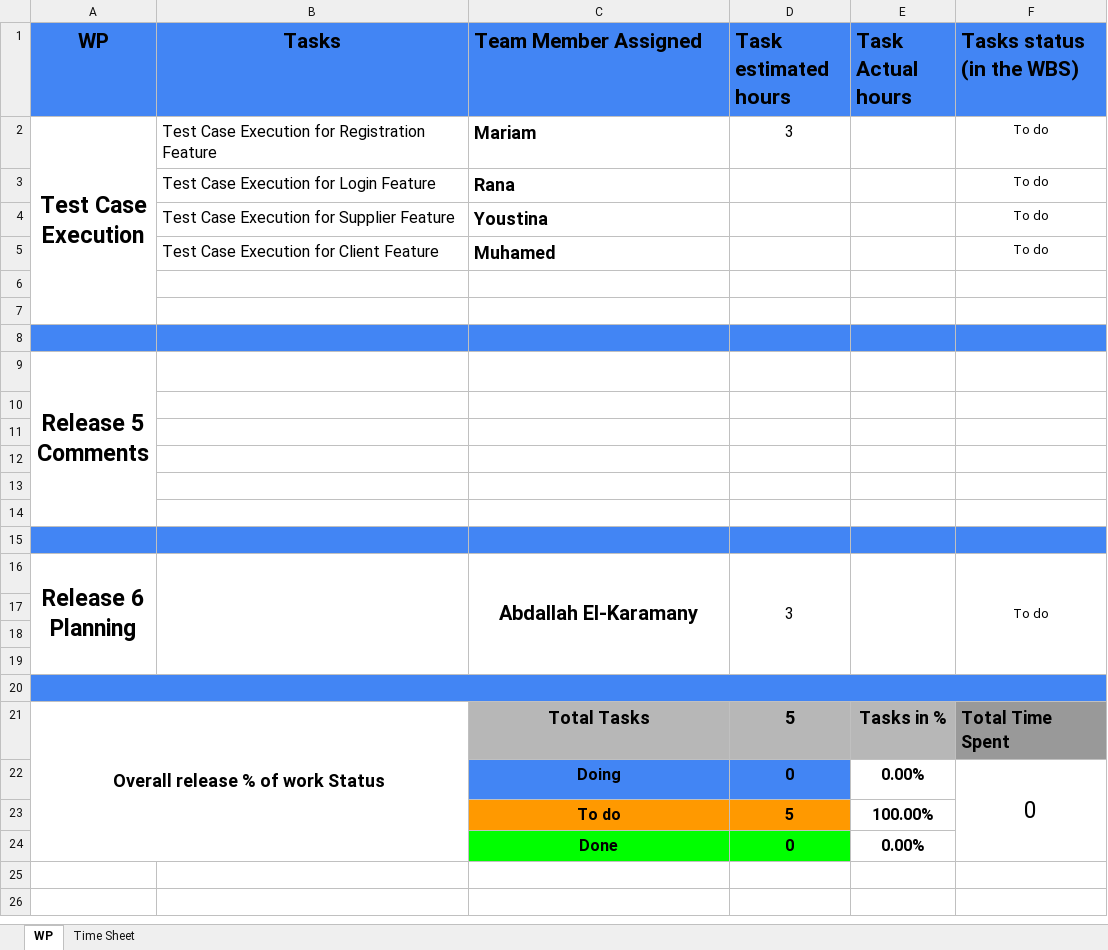
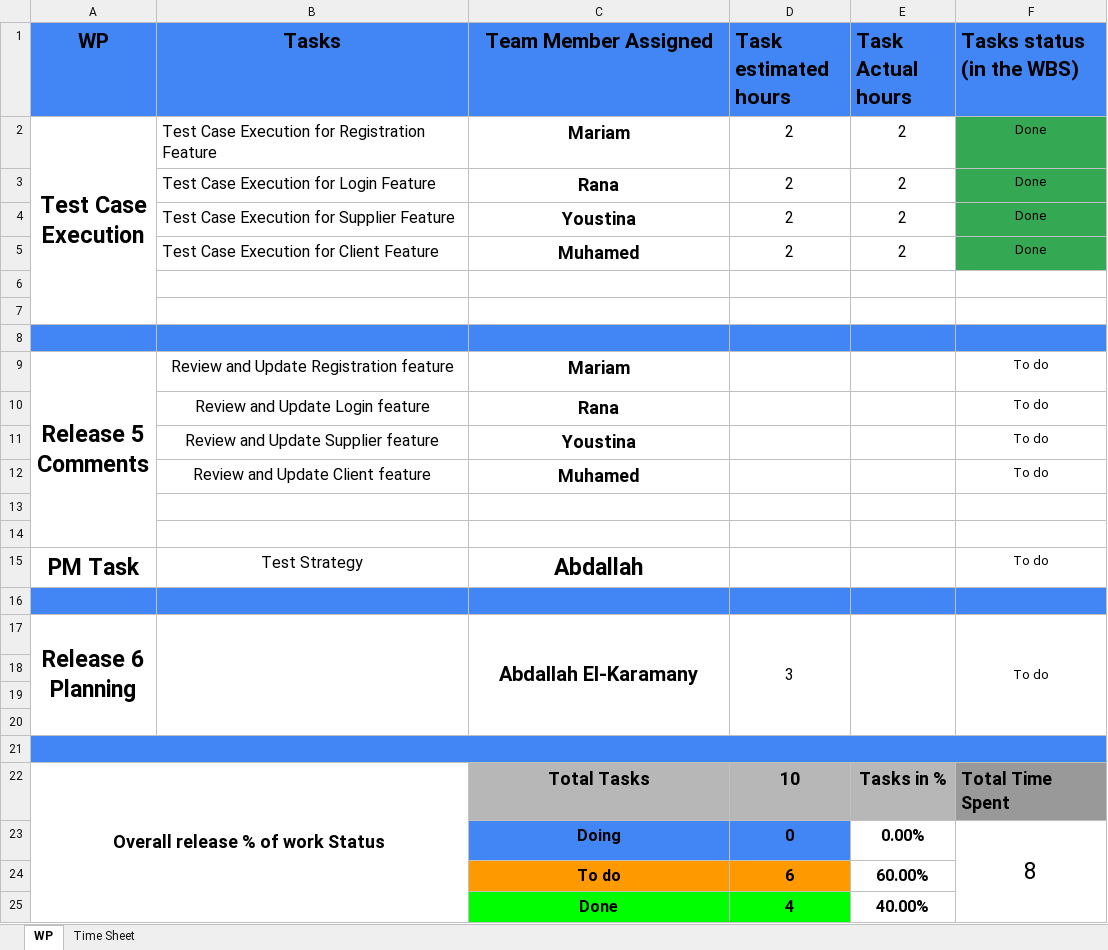
Before and after one commit to abdallahEl-Karamany/Online-Mobile-Store-WebSite, an Excel workbook: Release Planning/Release5_ planning.xlsx, sheet WP, drawn as a sheet; values as stored, in another font and other column widths than the file's, no borders; removed rows and columns are numbered as before the commit, all else as after; ↵ is a line break in a cell; the diff names each change by its address in the sheet, - before the commit and + after, or states it on an @@ line.

Commit message:
Doc: Updated Release plan

```diff
--- a/Release Planning/Release5_ planning.xlsx (sheet WP)
+++ b/Release Planning/Release5_ planning.xlsx (sheet WP)
-C1:C2 alignment: left
+C1:C2 alignment: center
-D2 (Task estimated hours): 3
+D2 (Task estimated hours): 2
-E2 (Task Actual hours): (empty)
+E2 (Task Actual hours): 2
-F2 (Tasks status (in the WBS)): To do
+F2 (Tasks status (in the WBS)): Done
-F2 fill: none
+F2 fill: #34A853
-row 3:  | Test Case Execution for Login Feature | Rana |  |  | To do
-row 4:  | Test Case Execution for Supplier Feature | Youstina |  |  | To do
-row 5:  | Test Case Execution for Client Feature | Muhamed |  |  | To do
+row 3:  | Test Case Execution for Login Feature | Rana | 2 | 2 | Done
+row 4:  | Test Case Execution for Supplier Feature | Youstina | 2 | 2 | Done
+row 5:  | Test Case Execution for Client Feature | Muhamed | 2 | 2 | Done
-row 9: Release 5 ↵ Comments
+row 9: Release 5 ↵ Comments | Review and Update Registration feature | Mariam |  |  | To do
+row 10:  | Review and Update Login feature | Rana |  |  | To do
+row 11:  | Review and Update Supplier feature | Youstina |  |  | To do
+row 12:  | Review and Update Client feature | Muhamed |  |  | To do
-row 15: (empty)
+row 15: PM Task | Test Strategy | Abdallah |  |  | To do
-row 13: (empty)
-row 14: (empty)
-D22 (Task estimated hours): 5
+D22 (Task estimated hours): 10
-F23 (Tasks status (in the WBS)): 0
+F23 (Tasks status (in the WBS)): 8
-row 23:  |  | To do | 5 | 100.00%
-row 24:  |  | Done | 0 | 0.00%
+row 24:  |  | To do | 6 | 60.00%
+row 25:  |  | Done | 4 | 40.00%
```
Also changed, not shown: sheet Time Sheet, formulas that keep their value.
